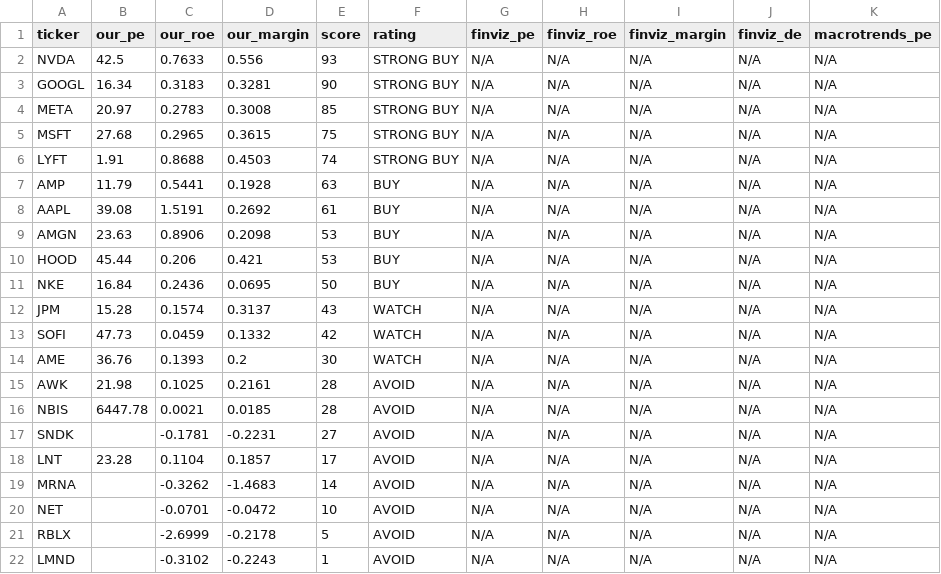
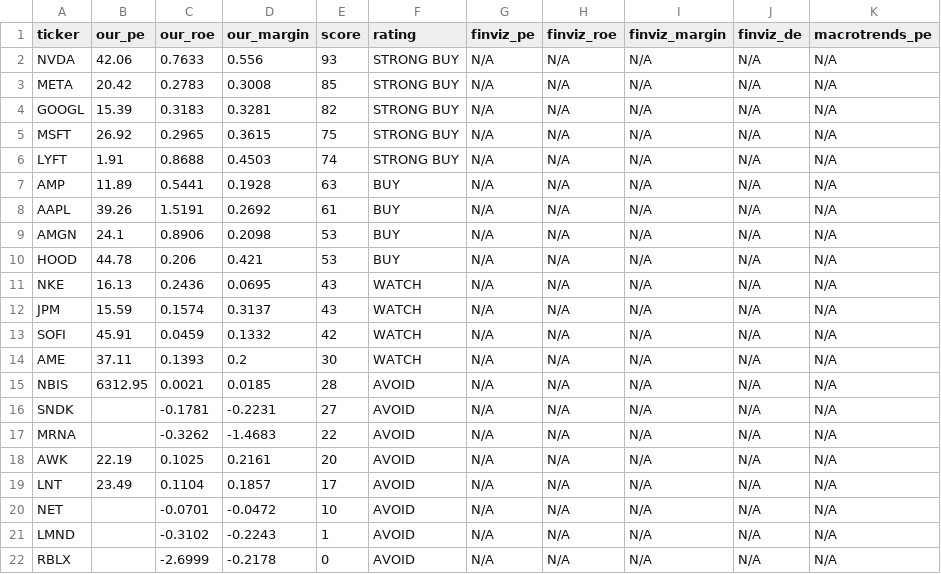
Before and after one commit to leafy-joyce-t/stock-tracker, a CSV file: data/comparison.csv, drawn as a sheet.

```diff
--- a/data/comparison.csv
+++ b/data/comparison.csv
@@ -1,22 +1,22 @@
 ticker,our_pe,our_roe,our_margin,score,rating,finviz_pe,finviz_roe,finviz_margin,finviz_de,macrotrends_pe
-NVDA,42.5,0.7633,0.556,93,STRONG BUY,N/A,N/A,N/A,N/A,N/A
-GOOGL,16.34,0.3183,0.3281,90,STRONG BUY,N/A,N/A,N/A,N/A,N/A
-META,20.97,0.2783,0.3008,85,STRONG BUY,N/A,N/A,N/A,N/A,N/A
-MSFT,27.68,0.2965,0.3615,75,STRONG BUY,N/A,N/A,N/A,N/A,N/A
+NVDA,42.06,0.7633,0.556,93,STRONG BUY,N/A,N/A,N/A,N/A,N/A
+META,20.42,0.2783,0.3008,85,STRONG BUY,N/A,N/A,N/A,N/A,N/A
+GOOGL,15.39,0.3183,0.3281,82,STRONG BUY,N/A,N/A,N/A,N/A,N/A
+MSFT,26.92,0.2965,0.3615,75,STRONG BUY,N/A,N/A,N/A,N/A,N/A
 LYFT,1.91,0.8688,0.4503,74,STRONG BUY,N/A,N/A,N/A,N/A,N/A
-AMP,11.79,0.5441,0.1928,63,BUY,N/A,N/A,N/A,N/A,N/A
-AAPL,39.08,1.5191,0.2692,61,BUY,N/A,N/A,N/A,N/A,N/A
-AMGN,23.63,0.8906,0.2098,53,BUY,N/A,N/A,N/A,N/A,N/A
-HOOD,45.44,0.206,0.421,53,BUY,N/A,N/A,N/A,N/A,N/A
-NKE,16.84,0.2436,0.0695,50,BUY,N/A,N/A,N/A,N/A,N/A
-JPM,15.28,0.1574,0.3137,43,WATCH,N/A,N/A,N/A,N/A,N/A
-SOFI,47.73,0.0459,0.1332,42,WATCH,N/A,N/A,N/A,N/A,N/A
-AME,36.76,0.1393,0.2,30,WATCH,N/A,N/A,N/A,N/A,N/A
-AWK,21.98,0.1025,0.2161,28,AVOID,N/A,N/A,N/A,N/A,N/A
-NBIS,6447.78,0.0021,0.0185,28,AVOID,N/A,N/A,N/A,N/A,N/A
+AMP,11.89,0.5441,0.1928,63,BUY,N/A,N/A,N/A,N/A,N/A
+AAPL,39.26,1.5191,0.2692,61,BUY,N/A,N/A,N/A,N/A,N/A
+AMGN,24.1,0.8906,0.2098,53,BUY,N/A,N/A,N/A,N/A,N/A
+HOOD,44.78,0.206,0.421,53,BUY,N/A,N/A,N/A,N/A,N/A
+NKE,16.13,0.2436,0.0695,43,WATCH,N/A,N/A,N/A,N/A,N/A
+JPM,15.59,0.1574,0.3137,43,WATCH,N/A,N/A,N/A,N/A,N/A
+SOFI,45.91,0.0459,0.1332,42,WATCH,N/A,N/A,N/A,N/A,N/A
+AME,37.11,0.1393,0.2,30,WATCH,N/A,N/A,N/A,N/A,N/A
+NBIS,6312.95,0.0021,0.0185,28,AVOID,N/A,N/A,N/A,N/A,N/A
 SNDK,,-0.1781,-0.2231,27,AVOID,N/A,N/A,N/A,N/A,N/A
-LNT,23.28,0.1104,0.1857,17,AVOID,N/A,N/A,N/A,N/A,N/A
-MRNA,,-0.3262,-1.4683,14,AVOID,N/A,N/A,N/A,N/A,N/A
+MRNA,,-0.3262,-1.4683,22,AVOID,N/A,N/A,N/A,N/A,N/A
+AWK,22.19,0.1025,0.2161,20,AVOID,N/A,N/A,N/A,N/A,N/A
+LNT,23.49,0.1104,0.1857,17,AVOID,N/A,N/A,N/A,N/A,N/A
 NET,,-0.0701,-0.0472,10,AVOID,N/A,N/A,N/A,N/A,N/A
-RBLX,,-2.6999,-0.2178,5,AVOID,N/A,N/A,N/A,N/A,N/A
 LMND,,-0.3102,-0.2243,1,AVOID,N/A,N/A,N/A,N/A,N/A
+RBLX,,-2.6999,-0.2178,0,AVOID,N/A,N/A,N/A,N/A,N/A
```
Also changed, not shown: data/calculated_ratios.csv, data/financials/SOFI_cashflow.csv, 25 other files.
